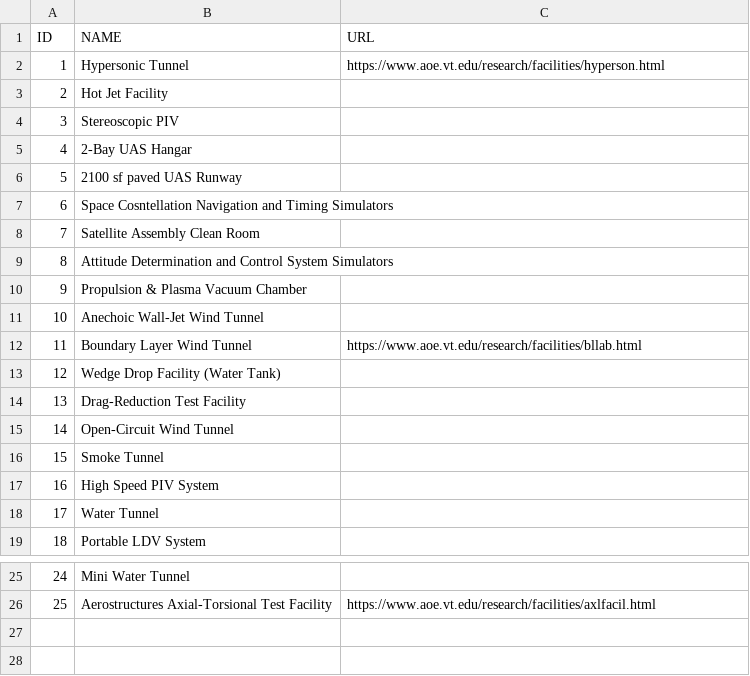
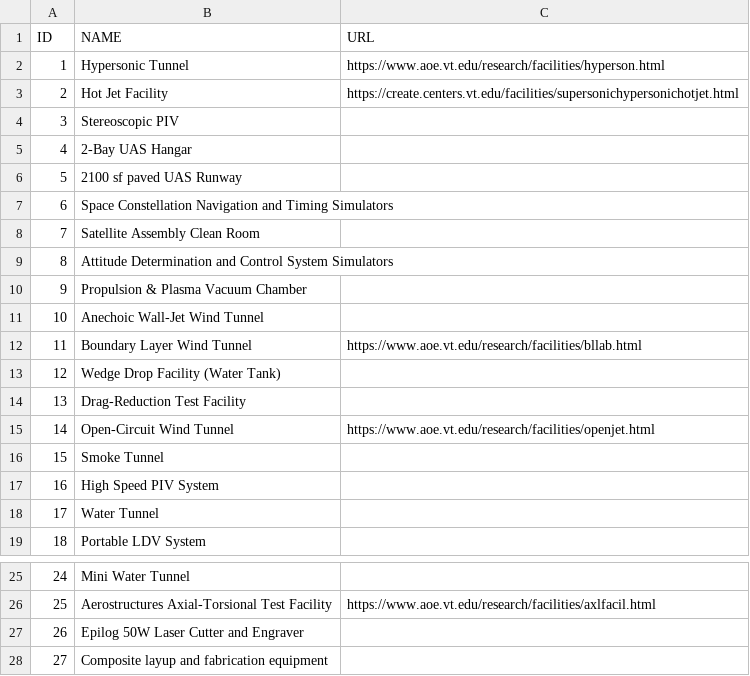
Before and after one commit to weaster/aoe, a CSV file: Data/AOE-Facilities.csv, drawn as a sheet; only a part is shown, gaps mark what is left out.

```diff
--- a/Data/AOE-Facilities.csv
+++ b/Data/AOE-Facilities.csv
@@ -2,3 +2,3 @@ ID,NAME,URL
 1,Hypersonic Tunnel,https://www.aoe.vt.edu/research/facilities/hyperson.html
-2,Hot Jet Facility,
+2,Hot Jet Facility,https://create.centers.vt.edu/facilities/supersonichypersonichotjet.html
 3,Stereoscopic PIV,
@@ -6,3 +6,3 @@ ID,NAME,URL
 5,2100 sf paved UAS Runway,
-6,Space Cosntellation Navigation and Timing Simulators,
+6,Space Constellation Navigation and Timing Simulators,
 7,Satellite Assembly Clean Room,
@@ -14,3 +14,3 @@ ID,NAME,URL
 13,Drag-Reduction Test Facility,
-14,Open-Circuit Wind Tunnel,
+14,Open-Circuit Wind Tunnel,https://www.aoe.vt.edu/research/facilities/openjet.html
 15,Smoke Tunnel,
@@ -26 +26,3 @@ ID,NAME,URL
 25,Aerostructures Axial-Torsional Test Facility,https://www.aoe.vt.edu/research/facilities/axlfacil.html
+26,Epilog 50W Laser Cutter and Engraver,
+27,Composite layup and fabrication equipment,
```
Also changed, not shown: Data/AOE-Labs.csv, Data/AOE-TechAreas.csv, 2 other files.
